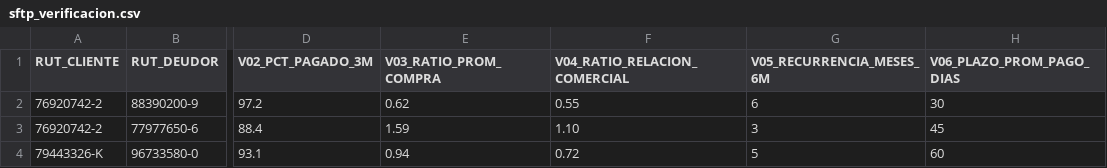
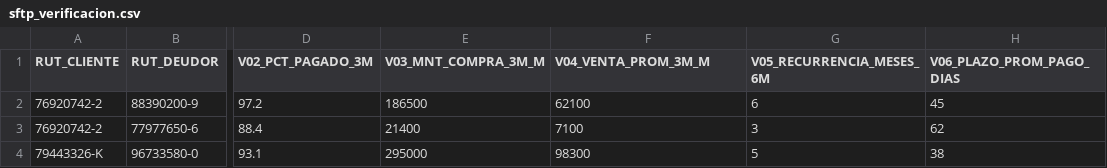
Before and after one commit to mthibaut-commits/Projects, a CSV file: Integraciones/sftp_verificacion.csv, drawn as a sheet; only a part is shown, gaps mark what is left out; the diff names each change by its address in the sheet, - before the commit and + after, or states it on an @@ line.

```diff
--- a/Integraciones/sftp_verificacion.csv
+++ b/Integraciones/sftp_verificacion.csv
-E1: V03_RATIO_PROM_COMPRA
+E1: V03_MNT_COMPRA_3M_M
-F1: V04_RATIO_RELACION_COMERCIAL
+F1: V04_VENTA_PROM_3M_M
-E2 (V03_MNT_COMPRA_3M_M): 0.62
+E2 (V03_MNT_COMPRA_3M_M): 186500
-F2 (V04_VENTA_PROM_3M_M): 0.55
+F2 (V04_VENTA_PROM_3M_M): 62100
-H2 (V06_PLAZO_PROM_PAGO_DIAS): 30
+H2 (V06_PLAZO_PROM_PAGO_DIAS): 45
-E3 (V03_MNT_COMPRA_3M_M): 1.59
+E3 (V03_MNT_COMPRA_3M_M): 21400
-F3 (V04_VENTA_PROM_3M_M): 1.10
+F3 (V04_VENTA_PROM_3M_M): 7100
-H3 (V06_PLAZO_PROM_PAGO_DIAS): 45
+H3 (V06_PLAZO_PROM_PAGO_DIAS): 62
-E4 (V03_MNT_COMPRA_3M_M): 0.94
+E4 (V03_MNT_COMPRA_3M_M): 295000
-F4 (V04_VENTA_PROM_3M_M): 0.72
+F4 (V04_VENTA_PROM_3M_M): 98300
-H4 (V06_PLAZO_PROM_PAGO_DIAS): 60
+H4 (V06_PLAZO_PROM_PAGO_DIAS): 38
```
Also changed, not shown: 4 other files.
